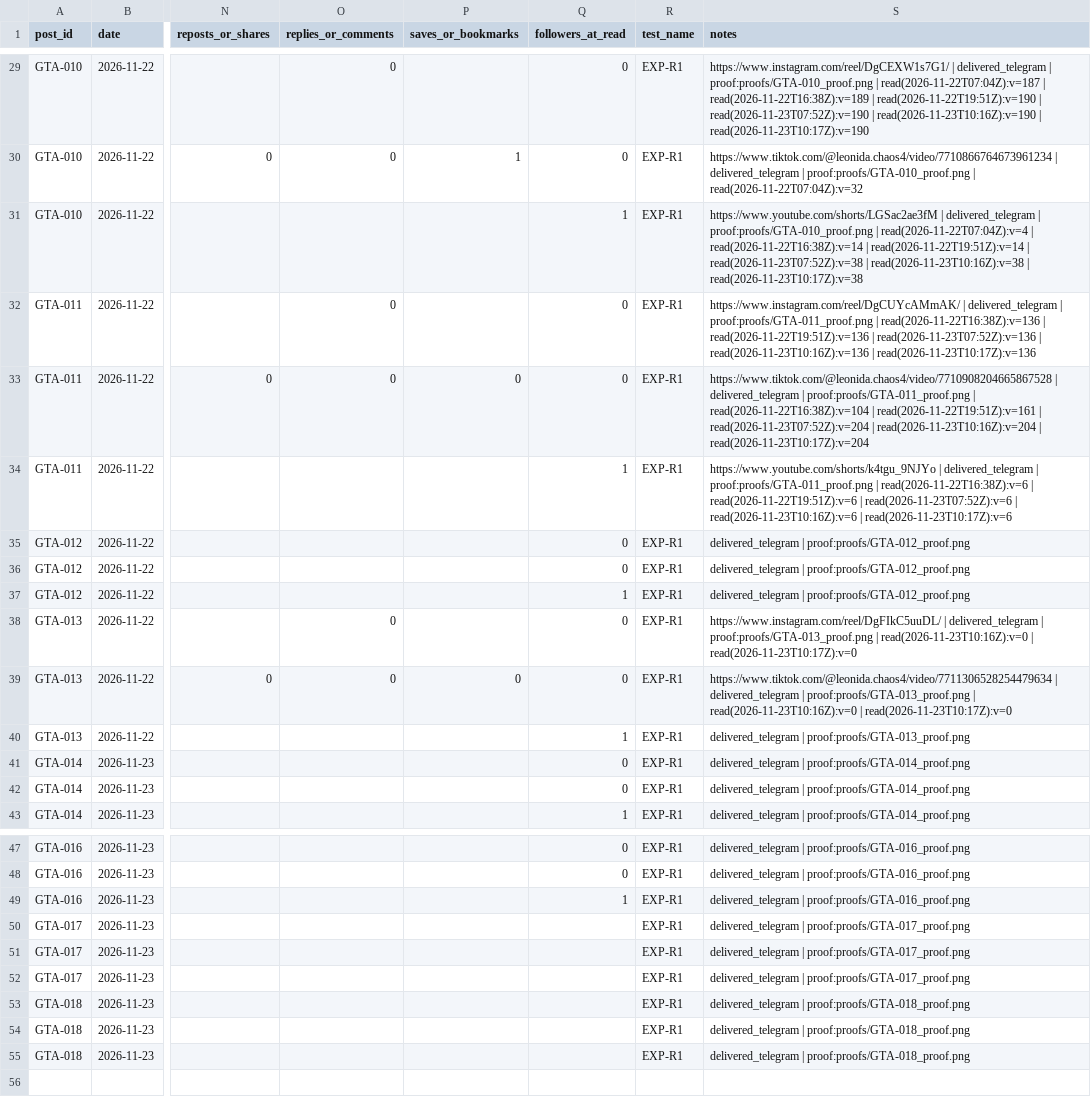
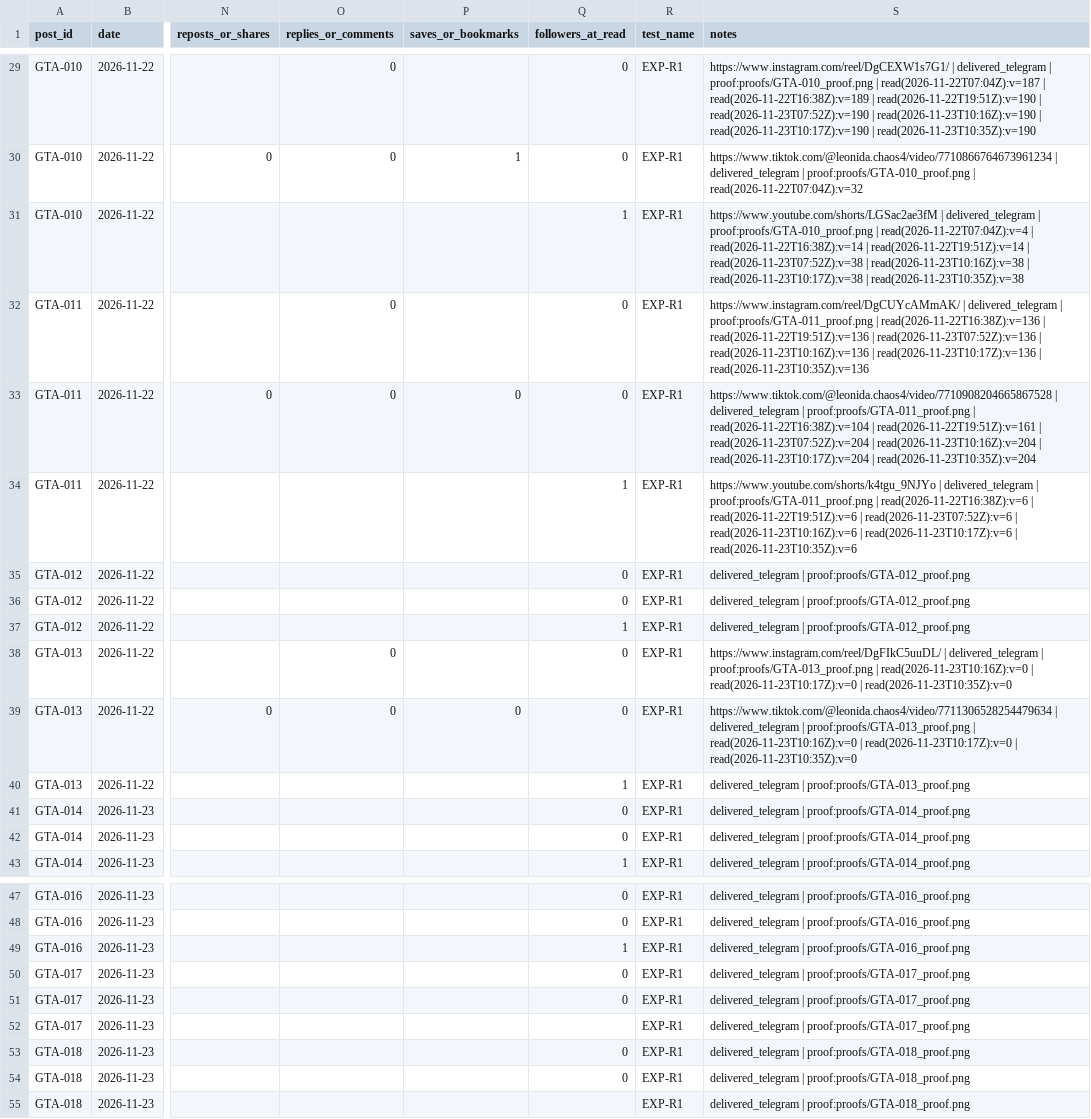
Before and after one commit to MAYOR-G/gta6-clipping-page, a CSV file: scoreboard.csv, drawn as a sheet; only a part is shown, gaps mark what is left out; the diff covers the shown part only; the diff names each change by its address in the sheet, - before the commit and + after, or states it on an @@ line.

```diff
--- a/scoreboard.csv
+++ b/scoreboard.csv
-S29 (notes): …| read(2026-11-23T10:17Z):v=190
+S29 (notes): …| read(2026-11-23T10:17Z):v=190 | read(2026-11-23T10:35Z):v=190
-S31 (notes): …| read(2026-11-23T10:17Z):v=38
+S31 (notes): …| read(2026-11-23T10:17Z):v=38 | read(2026-11-23T10:35Z):v=38
-S32 (notes): …| read(2026-11-23T10:17Z):v=136
+S32 (notes): …| read(2026-11-23T10:17Z):v=136 | read(2026-11-23T10:35Z):v=136
-S33 (notes): …| read(2026-11-23T10:17Z):v=204
+S33 (notes): …| read(2026-11-23T10:17Z):v=204 | read(2026-11-23T10:35Z):v=204
-S34 (notes): …| read(2026-11-23T10:17Z):v=6
+S34 (notes): …| read(2026-11-23T10:17Z):v=6 | read(2026-11-23T10:35Z):v=6
-S38 (notes): …| read(2026-11-23T10:17Z):v=0
+S38 (notes): …| read(2026-11-23T10:17Z):v=0 | read(2026-11-23T10:35Z):v=0
-S39 (notes): …| read(2026-11-23T10:17Z):v=0
+S39 (notes): …| read(2026-11-23T10:17Z):v=0 | read(2026-11-23T10:35Z):v=0
-Q50:Q51 (followers_at_read): (empty)
+Q50:Q51 (followers_at_read): 0
-Q53:Q54 (followers_at_read): (empty)
+Q53:Q54 (followers_at_read): 0
```
Also changed, not shown: 25 edited cells elsewhere in this file, 1 other file.
